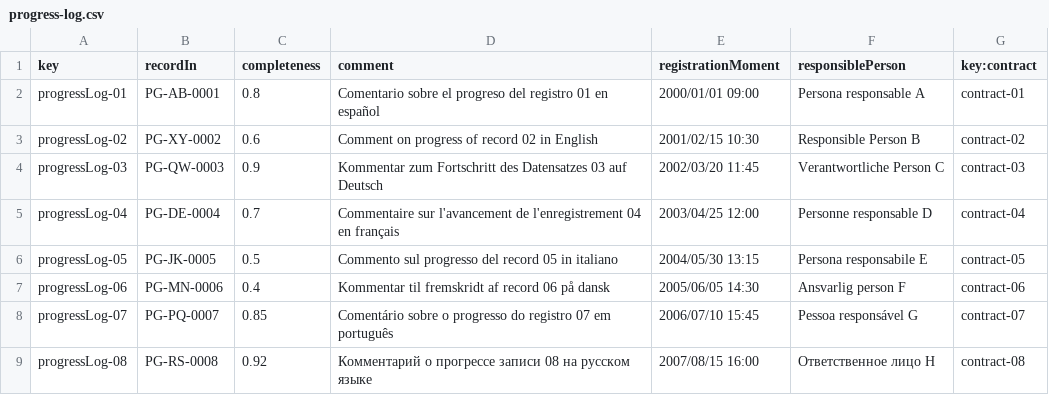
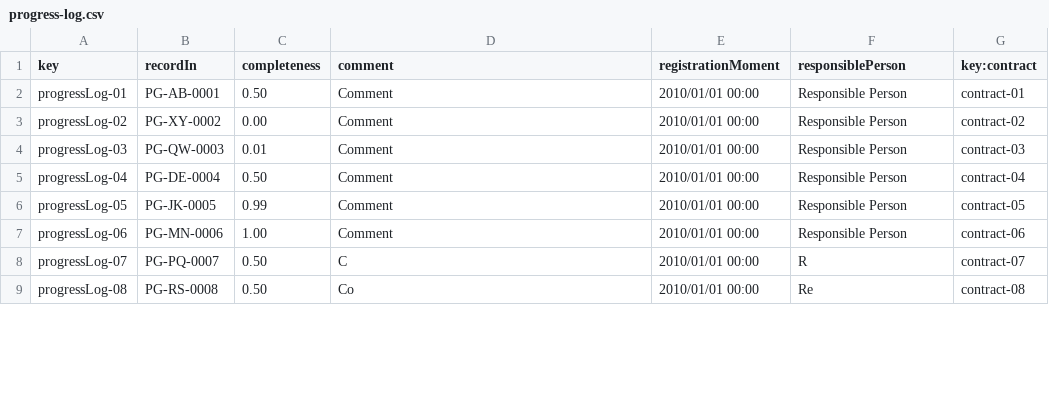
Before and after one commit to DP2-C1-07/Acme-One-24.1.0-C1.07, a CSV file: src/main/webapp/WEB-INF/resources/sample-data/progress-log.csv, drawn as a sheet; only a part is shown; the diff covers the shown part only.

Commit message:
fix: add sample data to progress-log

```diff
--- a/src/main/webapp/WEB-INF/resources/sample-data/progress-log.csv
+++ b/src/main/webapp/WEB-INF/resources/sample-data/progress-log.csv
@@ -1,9 +1,9 @@
 key,recordIn,completeness,comment,registrationMoment,responsiblePerson,key:contract
-progressLog-01,PG-AB-0001,0.8,"Comentario sobre el progreso del registro 01 en español",2000/01/01 09:00,"Persona responsable A",contract-01
-progressLog-02,PG-XY-0002,0.6,"Comment on progress of record 02 in English",2001/02/15 10:30,"Responsible Person B",contract-02
-progressLog-03,PG-QW-0003,0.9,"Kommentar zum Fortschritt des Datensatzes 03 auf Deutsch",2002/03/20 11:45,"Verantwortliche Person C",contract-03
-progressLog-04,PG-DE-0004,0.7,"Commentaire sur l'avancement de l'enregistrement 04 en français",2003/04/25 12:00,"Personne responsable D",contract-04
-progressLog-05,PG-JK-0005,0.5,"Commento sul progresso del record 05 in italiano",2004/05/30 13:15,"Persona responsabile E",contract-05
-progressLog-06,PG-MN-0006,0.4,"Kommentar til fremskridt af record 06 på dansk",2005/06/05 14:30,"Ansvarlig person F",contract-06
-progressLog-07,PG-PQ-0007,0.85,"Comentário sobre o progresso do registro 07 em português",2006/07/10 15:45,"Pessoa responsável G",contract-07
-progressLog-08,PG-RS-0008,0.92,"Комментарий о прогрессе записи 08 на русском языке",2007/08/15 16:00,"Ответственное лицо H",contract-08
+progressLog-01,PG-AB-0001,0.50,"Comment",2010/01/01 00:00,"Responsible Person",contract-01
+progressLog-02,PG-XY-0002,0.00,"Comment",2010/01/01 00:00,"Responsible Person",contract-02
+progressLog-03,PG-QW-0003,0.01,"Comment",2010/01/01 00:00,"Responsible Person",contract-03
+progressLog-04,PG-DE-0004,0.50,"Comment",2010/01/01 00:00,"Responsible Person",contract-04
+progressLog-05,PG-JK-0005,0.99,"Comment",2010/01/01 00:00,"Responsible Person",contract-05
+progressLog-06,PG-MN-0006,1.00,"Comment",2010/01/01 00:00,"Responsible Person",contract-06
+progressLog-07,PG-PQ-0007,0.50,"C",2010/01/01 00:00,"R",contract-07
+progressLog-08,PG-RS-0008,0.50,"Co",2010/01/01 00:00,"Re",contract-08
```
Also changed, not shown: 47 edited cells elsewhere in this file.
